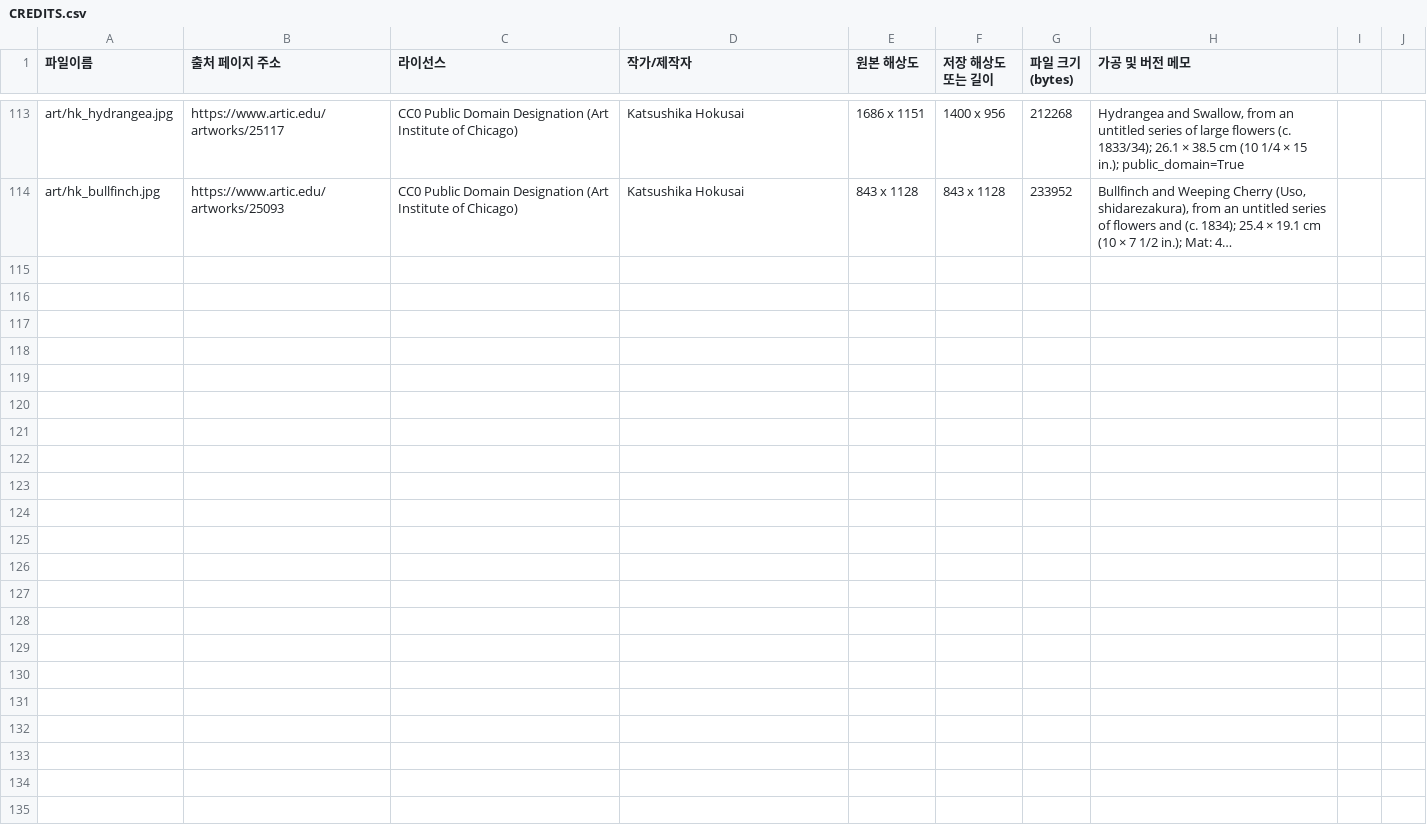
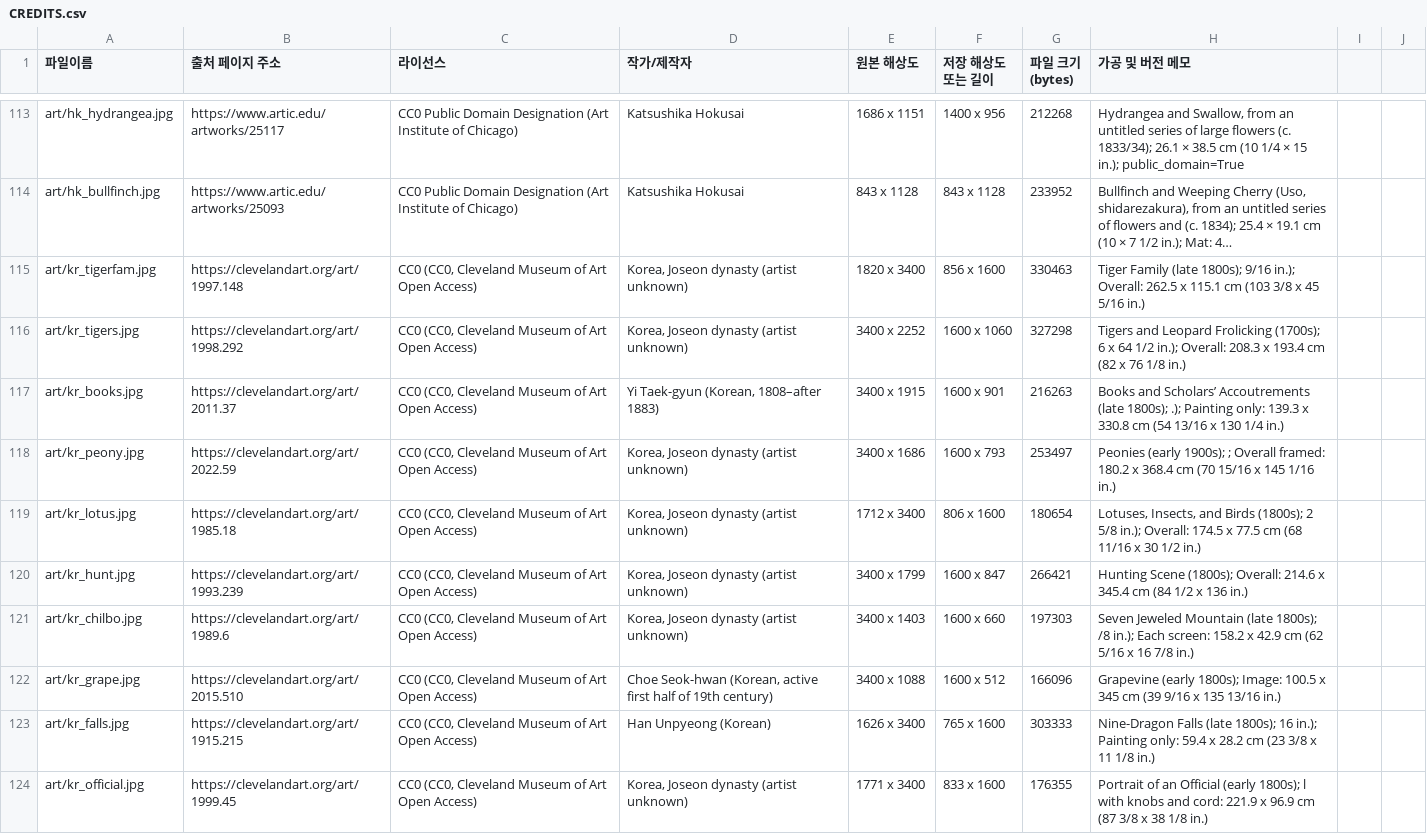
Before and after one commit to dbsrugk/misulzip-site, a CSV file: hwasil/CREDITS.csv, drawn as a sheet; only a part is shown, gaps mark what is left out; long unchanged cells end in …; the diff names each change by its address in the sheet, - before the commit and + after, or states it on an @@ line.

```diff
--- a/hwasil/CREDITS.csv
+++ b/hwasil/CREDITS.csv
+row 115: art/kr_tigerfam.jpg | https://clevelandart.org/art/1997.148 | CC0 (CC0, Cleveland Museum of Art Open Access) | Korea, Joseon dynasty (artist unknown) | 1820 x 3400 | 856 x 1600 | 330463 | Tiger Family (late 1800s); 9/16 in.); Overall: 262.5 x 115.1 cm (103 3/8 x 45 5/16 in.)
+row 116: art/kr_tigers.jpg | https://clevelandart.org/art/1998.292 | CC0 (CC0, Cleveland Museum of Art Open Access) | Korea, Joseon dynasty (artist unknown) | 3400 x 2252 | 1600 x 1060 | 327298 | Tigers and Leopard Frolicking (1700s); 6 x 64 1/2 in.); Overall: 208.3 x 193.4 cm (82 x 76 1/8 in.)
+row 117: art/kr_books.jpg | https://clevelandart.org/art/2011.37 | CC0 (CC0, Cleveland Museum of Art Open Access) | Yi Taek-gyun (Korean, 1808–after 1883) | 3400 x 1915 | 1600 x 901 | 216263 | Books and Scholars’ Accoutrements (late 1800s); .); Painting only: 139.3 x 330.8 cm (54 13/16 x 130 1/4 in.)
+row 118: art/kr_peony.jpg | https://clevelandart.org/art/2022.59 | CC0 (CC0, Cleveland Museum of Art Open Access) | Korea, Joseon dynasty (artist unknown) | 3400 x 1686 | 1600 x 793 | 253497 | Peonies (early 1900s); ; Overall framed: 180.2 x 368.4 cm (70 15/16 x 145 1/16 in.)
+row 119: art/kr_lotus.jpg | https://clevelandart.org/art/1985.18 | CC0 (CC0, Cleveland Museum of Art Open Access) | Korea, Joseon dynasty (artist unknown) | 1712 x 3400 | 806 x 1600 | 180654 | Lotuses, Insects, and Birds (1800s); 2 5/8 in.); Overall: 174.5 x 77.5 cm (68 11/16 x 30 1/2 in.)
+row 120: art/kr_hunt.jpg | https://clevelandart.org/art/1993.239 | CC0 (CC0, Cleveland Museum of Art Open Access) | Korea, Joseon dynasty (artist unknown) | 3400 x 1799 | 1600 x 847 | 266421 | Hunting Scene (1800s); Overall: 214.6 x 345.4 cm (84 1/2 x 136 in.)
+row 121: art/kr_chilbo.jpg | https://clevelandart.org/art/1989.6 | CC0 (CC0, Cleveland Museum of Art Open Access) | Korea, Joseon dynasty (artist unknown) | 3400 x 1403 | 1600 x 660 | 197303 | Seven Jeweled Mountain (late 1800s); /8 in.); Each screen: 158.2 x 42.9 cm (62 5/16 x 16 7/8 in.)
+row 122: art/kr_grape.jpg | https://clevelandart.org/art/2015.510 | CC0 (CC0, Cleveland Museum of Art Open Access) | Choe Seok-hwan (Korean, active first half of 19th century) | 3400 x 1088 | 1600 x 512 | 166096 | Grapevine (early 1800s); Image: 100.5 x 345 cm (39 9/16 x 135 13/16 in.)
+row 123: art/kr_falls.jpg | https://clevelandart.org/art/1915.215 | CC0 (CC0, Cleveland Museum of Art Open Access) | Han Unpyeong (Korean) | 1626 x 3400 | 765 x 1600 | 303333 | Nine-Dragon Falls (late 1800s); 16 in.); Painting only: 59.4 x 28.2 cm (23 3/8 x 11 1/8 in.)
+row 124: art/kr_official.jpg | https://clevelandart.org/art/1999.45 | CC0 (CC0, Cleveland Museum of Art Open Access) | Korea, Joseon dynasty (artist unknown) | 1771 x 3400 | 833 x 1600 | 176355 | Portrait of an Official (early 1800s); l with knobs and cord: 221.9 x 96.9 cm (87 3/8 x 38 1/8 in.)
```
Also changed, not shown: 15 other files.
